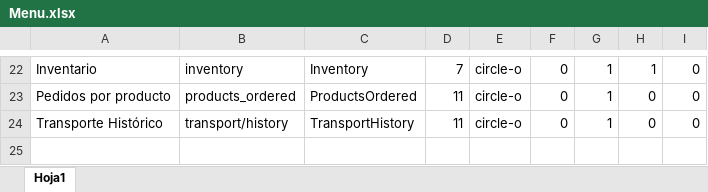
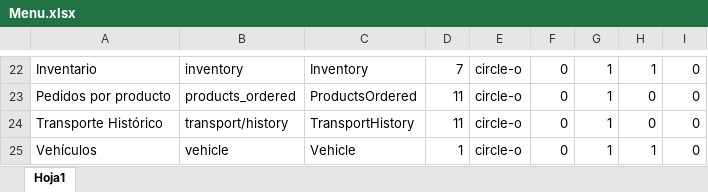
Before and after one commit to gananciat/projectDisprovasa, an Excel workbook: database/seeds/Catalogos/Menu.xlsx, sheet Hoja1, drawn as a sheet; only a part is shown, gaps mark what is left out; values as stored, in another font and other column widths than the file's, no borders; the diff names each change by its address in the sheet, - before the commit and + after, or states it on an @@ line.

Commit message:
vehicles

```diff
--- a/database/seeds/Catalogos/Menu.xlsx (sheet Hoja1)
+++ b/database/seeds/Catalogos/Menu.xlsx (sheet Hoja1)
+row 25: Vehículos | vehicle | Vehicle | 1 | circle-o | 0 | 1 | 1 | 0
```
Also changed, not shown: 12 other files.
